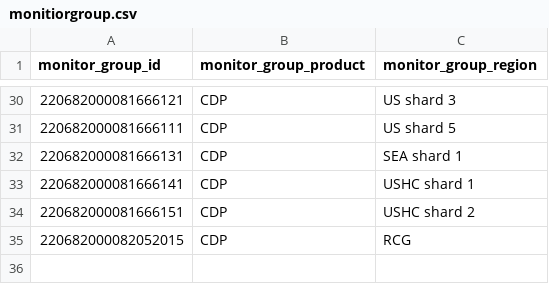
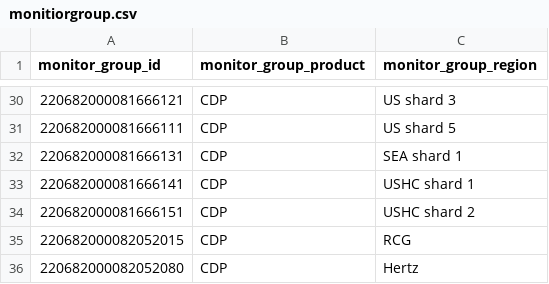
Before and after one commit to ayushpathak299/uptime, a CSV file: monitiorgroup.csv, drawn as a sheet; only a part is shown, gaps mark what is left out.

Commit message:
added hertz

```diff
--- a/monitiorgroup.csv
+++ b/monitiorgroup.csv
@@ -35 +35,2 @@ monitor_group_id,monitor_group_product,monitor_group_region
 220682000082052015,CDP,RCG
+220682000082052080,CDP,Hertz
```
